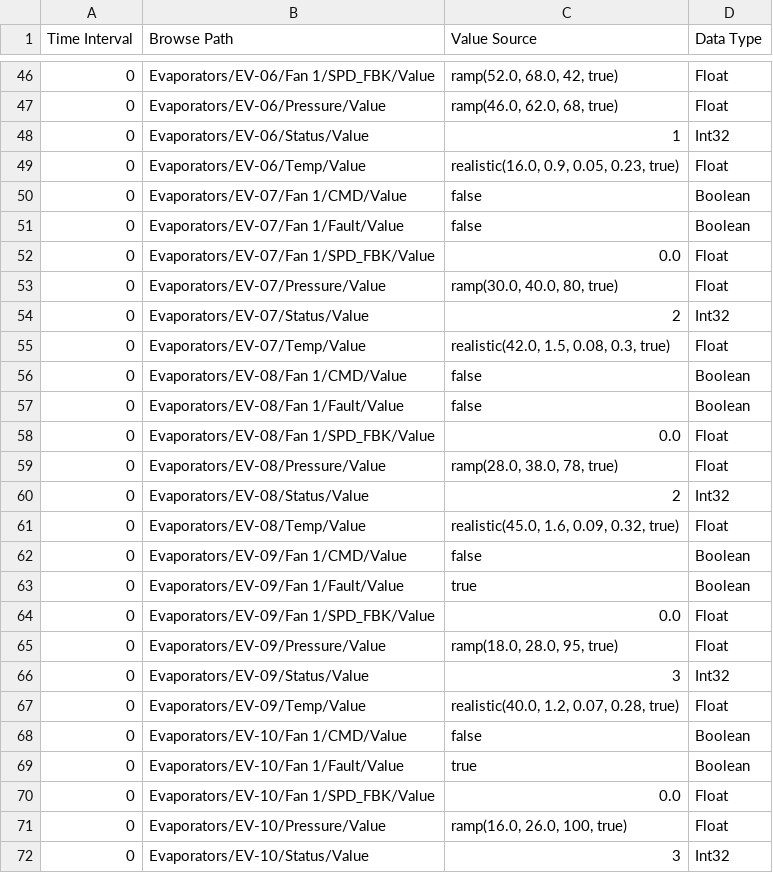
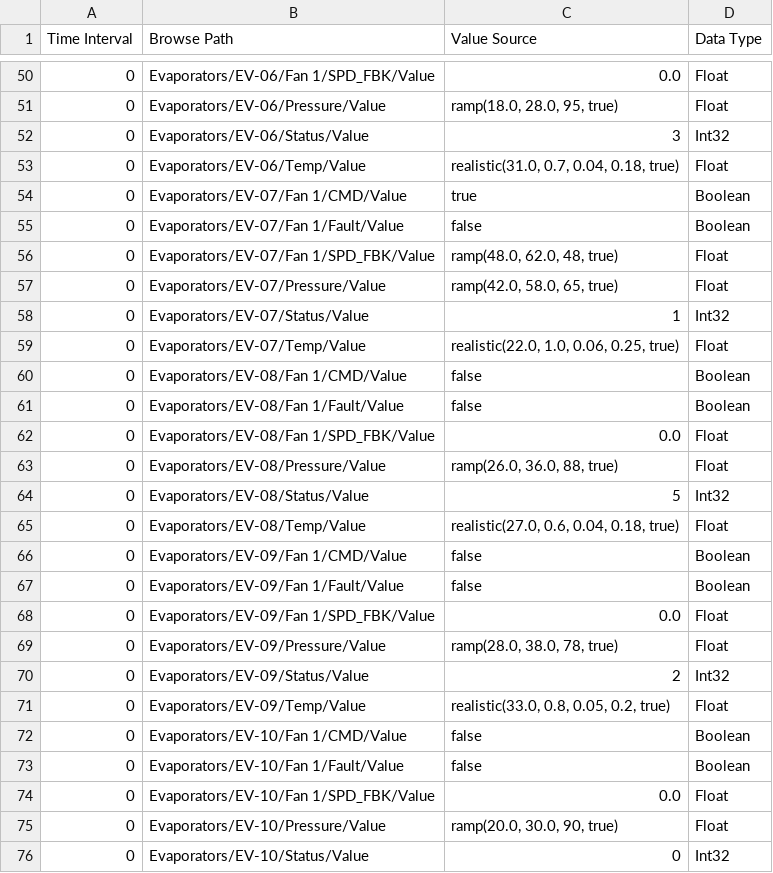
Before and after one commit to AlbinoBigFoot/Boars-Head, a CSV file: sim/bh-plant-sim.csv, drawn as a sheet; only a part is shown, gaps mark what is left out; the diff covers the shown part only.

Commit message:
Demo every device status on Overview, plus EV-02 AnalogValue over-SP red.
Plant sim profiles and tag instances now pin a status wall (no Manual); EV-01 Comm Loss stays single-instance via Status/Value enabled=false.

```diff
--- a/sim/bh-plant-sim.csv
+++ b/sim/bh-plant-sim.csv
@@ -46,11 +50,11 @@ Time Interval, Browse Path, Value Source, Data Type
-"0","Evaporators/EV-06/Fan 1/SPD_FBK/Value","ramp(52.0, 68.0, 42, true)","Float"
-"0","Evaporators/EV-06/Pressure/Value","ramp(46.0, 62.0, 68, true)","Float"
-"0","Evaporators/EV-06/Status/Value","1","Int32"
-"0","Evaporators/EV-06/Temp/Value","realistic(16.0, 0.9, 0.05, 0.23, true)","Float"
-"0","Evaporators/EV-07/Fan 1/CMD/Value","false","Boolean"
+"0","Evaporators/EV-06/Fan 1/SPD_FBK/Value","0.0","Float"
+"0","Evaporators/EV-06/Pressure/Value","ramp(18.0, 28.0, 95, true)","Float"
+"0","Evaporators/EV-06/Status/Value","3","Int32"
+"0","Evaporators/EV-06/Temp/Value","realistic(31.0, 0.7, 0.04, 0.18, true)","Float"
+"0","Evaporators/EV-07/Fan 1/CMD/Value","true","Boolean"
 "0","Evaporators/EV-07/Fan 1/Fault/Value","false","Boolean"
-"0","Evaporators/EV-07/Fan 1/SPD_FBK/Value","0.0","Float"
-"0","Evaporators/EV-07/Pressure/Value","ramp(30.0, 40.0, 80, true)","Float"
-"0","Evaporators/EV-07/Status/Value","2","Int32"
-"0","Evaporators/EV-07/Temp/Value","realistic(42.0, 1.5, 0.08, 0.3, true)","Float"
+"0","Evaporators/EV-07/Fan 1/SPD_FBK/Value","ramp(48.0, 62.0, 48, true)","Float"
+"0","Evaporators/EV-07/Pressure/Value","ramp(42.0, 58.0, 65, true)","Float"
+"0","Evaporators/EV-07/Status/Value","1","Int32"
+"0","Evaporators/EV-07/Temp/Value","realistic(22.0, 1.0, 0.06, 0.25, true)","Float"
 "0","Evaporators/EV-08/Fan 1/CMD/Value","false","Boolean"
@@ -58,15 +62,15 @@ Time Interval, Browse Path, Value Source, Data Type
 "0","Evaporators/EV-08/Fan 1/SPD_FBK/Value","0.0","Float"
-"0","Evaporators/EV-08/Pressure/Value","ramp(28.0, 38.0, 78, true)","Float"
-"0","Evaporators/EV-08/Status/Value","2","Int32"
-"0","Evaporators/EV-08/Temp/Value","realistic(45.0, 1.6, 0.09, 0.32, true)","Float"
+"0","Evaporators/EV-08/Pressure/Value","ramp(26.0, 36.0, 88, true)","Float"
+"0","Evaporators/EV-08/Status/Value","5","Int32"
+"0","Evaporators/EV-08/Temp/Value","realistic(27.0, 0.6, 0.04, 0.18, true)","Float"
 "0","Evaporators/EV-09/Fan 1/CMD/Value","false","Boolean"
-"0","Evaporators/EV-09/Fan 1/Fault/Value","true","Boolean"
+"0","Evaporators/EV-09/Fan 1/Fault/Value","false","Boolean"
 "0","Evaporators/EV-09/Fan 1/SPD_FBK/Value","0.0","Float"
-"0","Evaporators/EV-09/Pressure/Value","ramp(18.0, 28.0, 95, true)","Float"
-"0","Evaporators/EV-09/Status/Value","3","Int32"
-"0","Evaporators/EV-09/Temp/Value","realistic(40.0, 1.2, 0.07, 0.28, true)","Float"
+"0","Evaporators/EV-09/Pressure/Value","ramp(28.0, 38.0, 78, true)","Float"
+"0","Evaporators/EV-09/Status/Value","2","Int32"
+"0","Evaporators/EV-09/Temp/Value","realistic(33.0, 0.8, 0.05, 0.2, true)","Float"
 "0","Evaporators/EV-10/Fan 1/CMD/Value","false","Boolean"
-"0","Evaporators/EV-10/Fan 1/Fault/Value","true","Boolean"
+"0","Evaporators/EV-10/Fan 1/Fault/Value","false","Boolean"
 "0","Evaporators/EV-10/Fan 1/SPD_FBK/Value","0.0","Float"
-"0","Evaporators/EV-10/Pressure/Value","ramp(16.0, 26.0, 100, true)","Float"
-"0","Evaporators/EV-10/Status/Value","3","Int32"
+"0","Evaporators/EV-10/Pressure/Value","ramp(20.0, 30.0, 90, true)","Float"
+"0","Evaporators/EV-10/Status/Value","0","Int32"
```
Also changed, not shown: 8 added rows and 63 edited cells elsewhere in this file, 26 other files.
